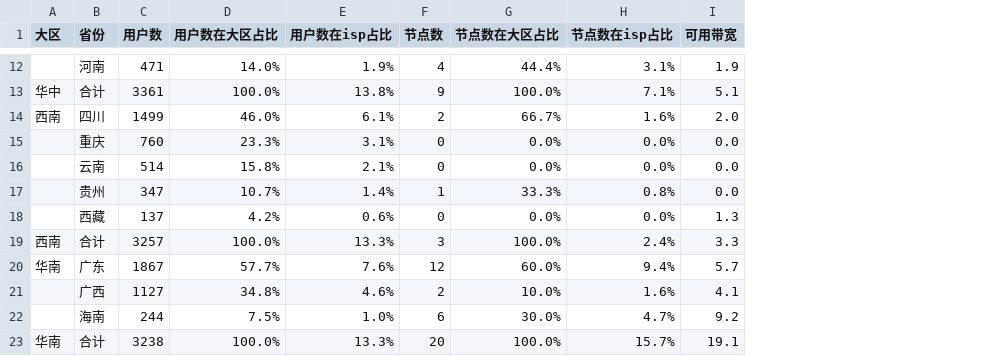
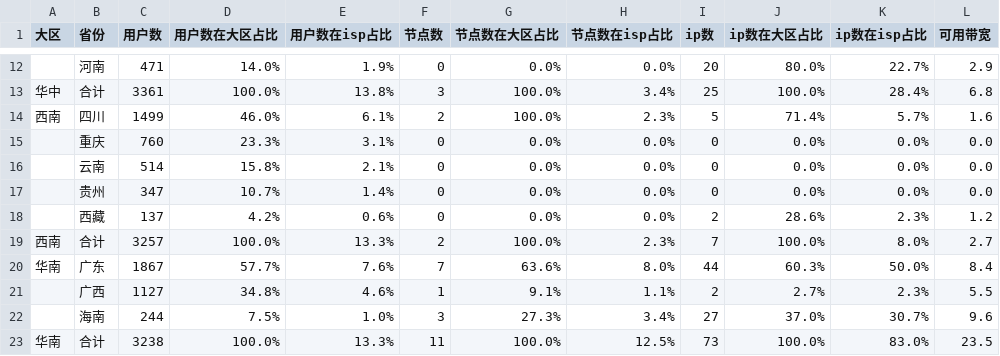
Before and after one commit to felix-001/qvs-tools, a CSV file: area-not-cover/电信.csv, drawn as a sheet; only a part is shown, gaps mark what is left out; addresses are those after the commit; the diff covers the shown part only; the diff names each change by its address in the sheet, - before the commit and + after, or states it on an @@ line.

```diff
--- a/area-not-cover/电信.csv
+++ b/area-not-cover/电信.csv
+column I (ip数), rows 12-23: 20 | 25 | 5 | 0 | 0 | 0 | 2 | 7 | 44 | 2 | 27 | 73
+column J (ip数在大区占比), rows 12-23: 80.0% | 100.0% | 71.4% | 0.0% | 0.0% | 0.0% | 28.6% | 100.0% | 60.3% | 2.7% | 37.0% | 100.0%
+column K (ip数在isp占比), rows 12-23: 22.7% | 28.4% | 5.7% | 0.0% | 0.0% | 0.0% | 2.3% | 8.0% | 50.0% | 2.3% | 30.7% | 83.0%
-F12 (节点数): 4
+F12 (节点数): 0
-G12 (节点数在大区占比): 44.4%
+G12 (节点数在大区占比): 0.0%
-H12 (节点数在isp占比): 3.1%
+H12 (节点数在isp占比): 0.0%
-L12 (可用带宽): 1.9
+L12 (可用带宽): 2.9
-F13 (节点数): 9
+F13 (节点数): 3
-H13 (节点数在isp占比): 7.1%
+H13 (节点数在isp占比): 3.4%
-L13 (可用带宽): 5.1
+L13 (可用带宽): 6.8
-G14 (节点数在大区占比): 66.7%
+G14 (节点数在大区占比): 100.0%
-H14 (节点数在isp占比): 1.6%
+H14 (节点数在isp占比): 2.3%
-L14 (可用带宽): 2.0
+L14 (可用带宽): 1.6
-F17 (节点数): 1
+F17 (节点数): 0
-G17 (节点数在大区占比): 33.3%
+G17 (节点数在大区占比): 0.0%
-H17 (节点数在isp占比): 0.8%
+H17 (节点数在isp占比): 0.0%
-L18 (可用带宽): 1.3
+L18 (可用带宽): 1.2
-F19 (节点数): 3
+F19 (节点数): 2
-H19 (节点数在isp占比): 2.4%
+H19 (节点数在isp占比): 2.3%
-L19 (可用带宽): 3.3
+L19 (可用带宽): 2.7
-F20 (节点数): 12
+F20 (节点数): 7
-G20 (节点数在大区占比): 60.0%
+G20 (节点数在大区占比): 63.6%
-H20 (节点数在isp占比): 9.4%
+H20 (节点数在isp占比): 8.0%
-L20 (可用带宽): 5.7
+L20 (可用带宽): 8.4
-F21 (节点数): 2
+F21 (节点数): 1
-G21 (节点数在大区占比): 10.0%
+G21 (节点数在大区占比): 9.1%
-H21 (节点数在isp占比): 1.6%
+H21 (节点数在isp占比): 1.1%
-L21 (可用带宽): 4.1
+L21 (可用带宽): 5.5
-F22 (节点数): 6
+F22 (节点数): 3
-G22 (节点数在大区占比): 30.0%
+G22 (节点数在大区占比): 27.3%
-H22 (节点数在isp占比): 4.7%
+H22 (节点数在isp占比): 3.4%
-L22 (可用带宽): 9.2
+L22 (可用带宽): 9.6
-F23 (节点数): 20
+F23 (节点数): 11
-H23 (节点数在isp占比): 15.7%
+H23 (节点数在isp占比): 12.5%
-L23 (可用带宽): 19.1
+L23 (可用带宽): 23.5
```
Also changed, not shown: 66 edited cells elsewhere in this file, area-not-cover/移动.csv, area-not-cover/联通.csv, 1 other file.
